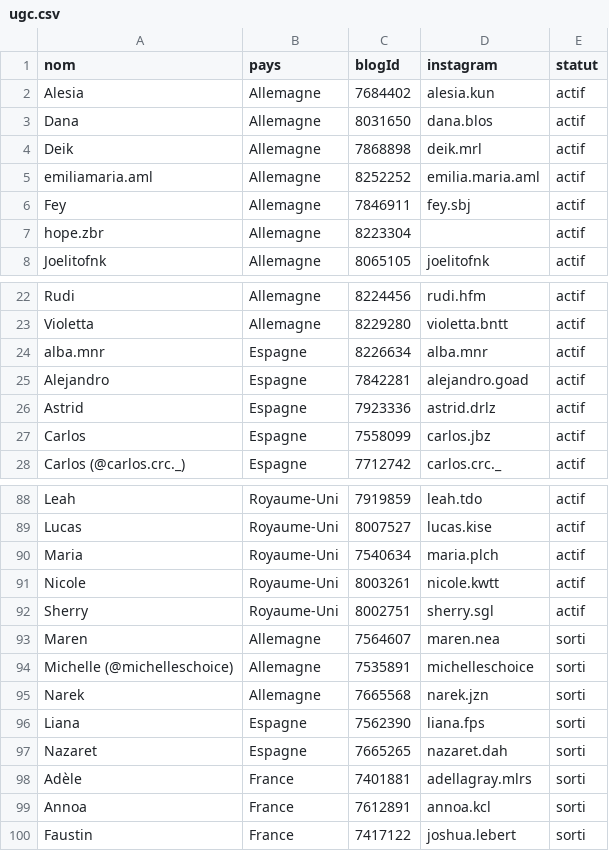
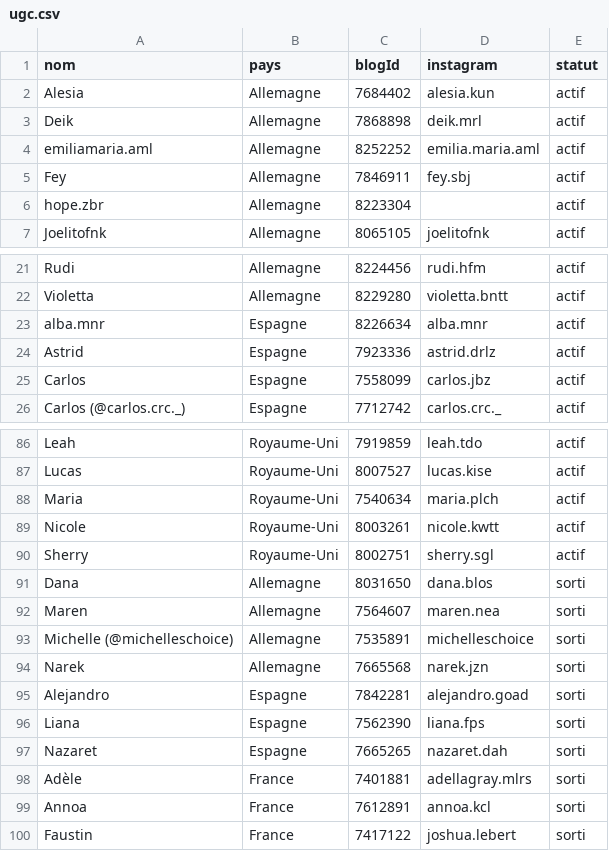
Before and after one commit to creator-ugc/creator-ugc.github.io, a CSV file: ugc-9c2e21c0e664/ugc.csv, drawn as a sheet; only a part is shown, gaps mark what is left out; removed rows and columns are numbered as before the commit, all else as after; the diff names each change by its address in the sheet, - before the commit and + after, or states it on an @@ line.

```diff
--- a/ugc-9c2e21c0e664/ugc.csv
+++ b/ugc-9c2e21c0e664/ugc.csv
-row 3: Dana | Allemagne | 8031650 | dana.blos | actif
-row 25: Alejandro | Espagne | 7842281 | alejandro.goad | actif
+row 91: Dana | Allemagne | 8031650 | dana.blos | sorti
+row 95: Alejandro | Espagne | 7842281 | alejandro.goad | sorti
```
Also changed, not shown: 5 other files.
